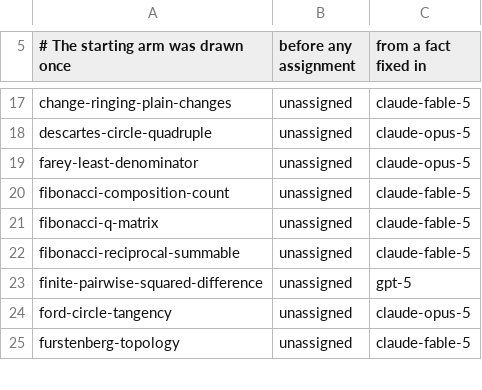
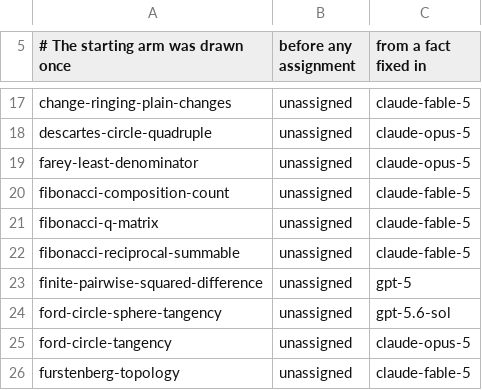
Before and after one commit to carlok/LeanFrontier, a CSV file: experiments/launcher-ab.csv, drawn as a sheet; only a part is shown, gaps mark what is left out.

```diff
--- a/experiments/launcher-ab.csv
+++ b/experiments/launcher-ab.csv
@@ -23,2 +23,3 @@ fibonacci-reciprocal-summable,unassigned,claude-fable-5
 finite-pairwise-squared-difference,unassigned,gpt-5
+ford-circle-sphere-tangency,unassigned,gpt-5.6-sol
 ford-circle-tangency,unassigned,claude-opus-5
```
Also changed, not shown: 2 other files.
